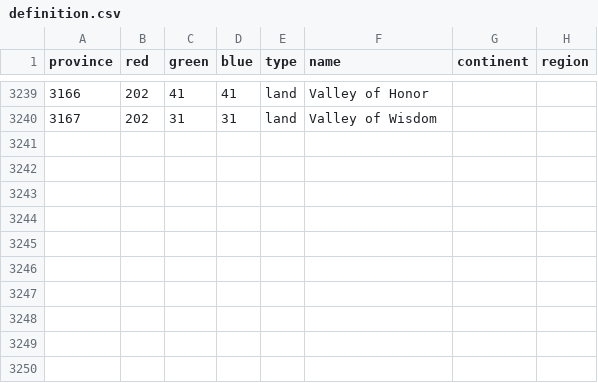
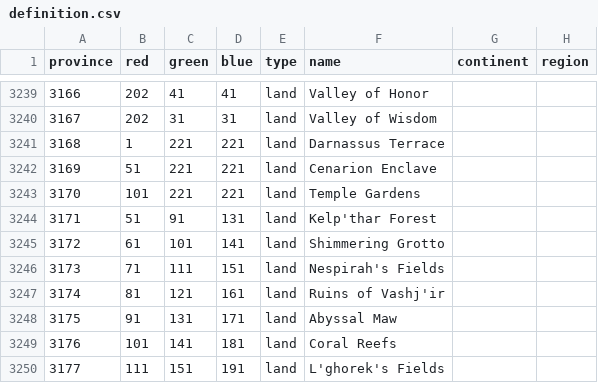
Before and after one commit to dogabeey/WWU, a CSV file: map/definition.csv, drawn as a sheet; only a part is shown, gaps mark what is left out.

Commit message:
vashj'ir map

```diff
--- a/map/definition.csv
+++ b/map/definition.csv
@@ -3240 +3240,11 @@ province;red;green;blue;type;name;continent;region
 3167;202;31;31;land;Valley of Wisdom;;
+3168;1;221;221;land;Darnassus Terrace;;
+3169;51;221;221;land;Cenarion Enclave;;
+3170;101;221;221;land;Temple Gardens;;
+3171;51;91;131;land;Kelp'thar Forest;;
+3172;61;101;141;land;Shimmering Grotto;;
+3173;71;111;151;land;Nespirah's Fields;;
+3174;81;121;161;land;Ruins of Vashj'ir;;
+3175;91;131;171;land;Abyssal Maw;;
+3176;101;141;181;land;Coral Reefs;;
+3177;111;151;191;land;L'ghorek's Fields;;
```
Also changed, not shown: 18 other files.
